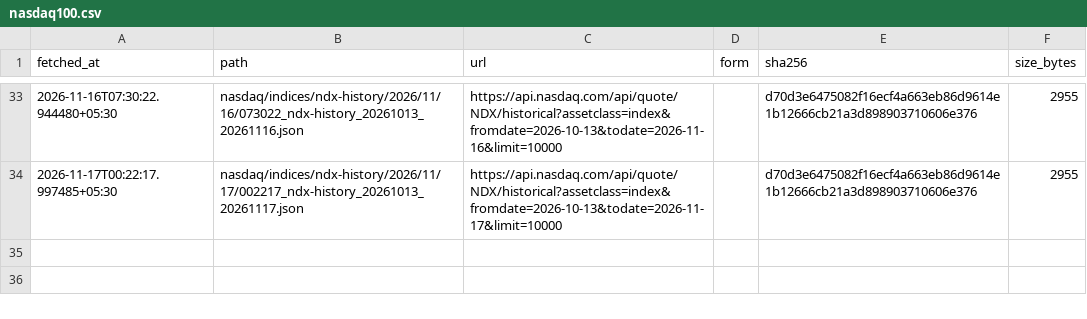
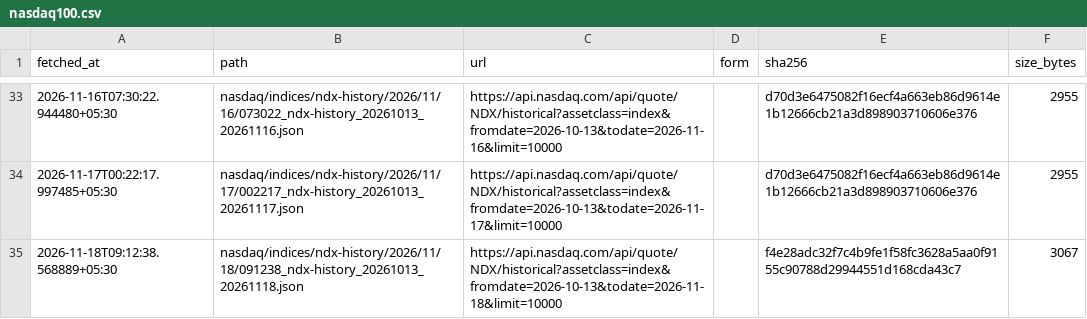
Before and after one commit to exepex/omenix-ingestion, a CSV file: research/data/manifests/global-cues/nasdaq100.csv, drawn as a sheet; only a part is shown, gaps mark what is left out.

```diff
--- a/research/data/manifests/global-cues/nasdaq100.csv
+++ b/research/data/manifests/global-cues/nasdaq100.csv
@@ -34 +34,2 @@ fetched_at,path,url,form,sha256,size_bytes
 2026-11-17T00:22:17.997485+05:30,nasdaq/indices/ndx-history/2026/11/17/002217_ndx-history_20261013_20261117.json,https://api.nasdaq.com/api/quote/NDX/historical?assetclass=index&fromdate=2026-10-13&todate=2026-11-17&limit=10000,,d70d3e6475082f16ecf4a663eb86d9614e1b12666cb21a3d898903710606e376,2955
+2026-11-18T09:12:38.568889+05:30,nasdaq/indices/ndx-history/2026/11/18/091238_ndx-history_20261013_20261118.json,https://api.nasdaq.com/api/quote/NDX/historical?assetclass=index&fromdate=2026-10-13&todate=2026-11-18&limit=10000,,f4e28adc32f7c4b9fe1f58fc3628a5aa0f9155c90788d29944551d168cda43c7,3067
```
Also changed, not shown: research/data/manifests/global-cues/eurostoxx50_yahoo.csv, research/data/manifests/global-cues/sse_composite_yahoo.csv, 27 other files.
